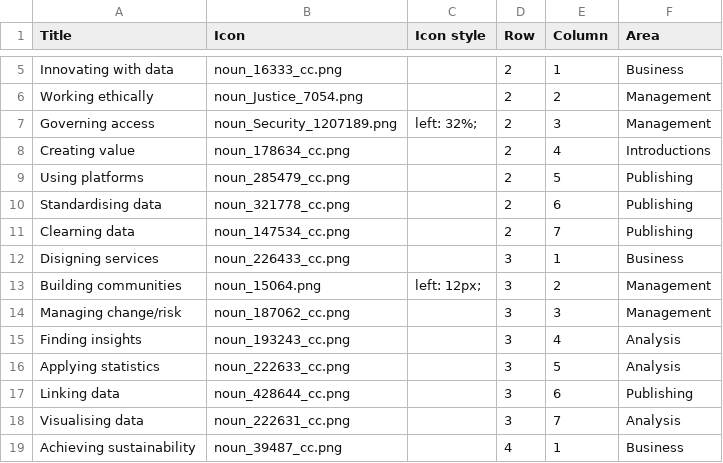
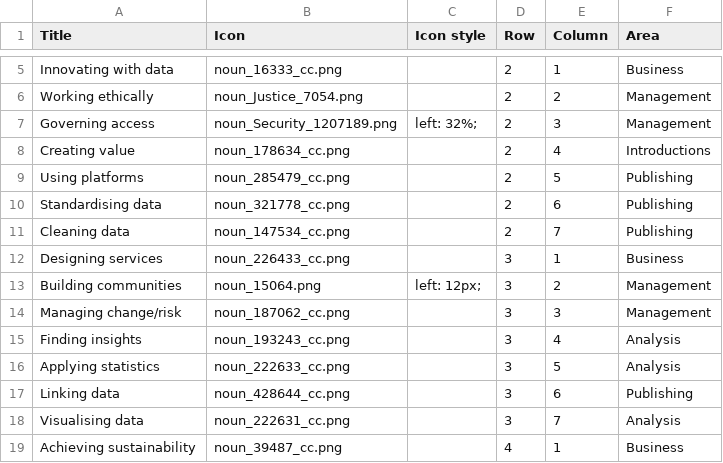
Before and after one commit to theodi/skills-framework, a CSV file: config/ODI-2019.csv, drawn as a sheet; only a part is shown, gaps mark what is left out.

```diff
--- a/config/ODI-2019.csv
+++ b/config/ODI-2019.csv
@@ -10,4 +10,4 @@ Using platforms,noun_285479_cc.png,,2,5,Publishing
 Standardising data,noun_321778_cc.png,,2,6,Publishing
-Clearning data,noun_147534_cc.png,,2,7,Publishing
-Disigning services,noun_226433_cc.png,,3,1,Business
+Cleaning data,noun_147534_cc.png,,2,7,Publishing
+Designing services,noun_226433_cc.png,,3,1,Business
 Building communities,noun_15064.png,left: 12px;,3,2,Management
```
Also changed, not shown: 2 other files.
